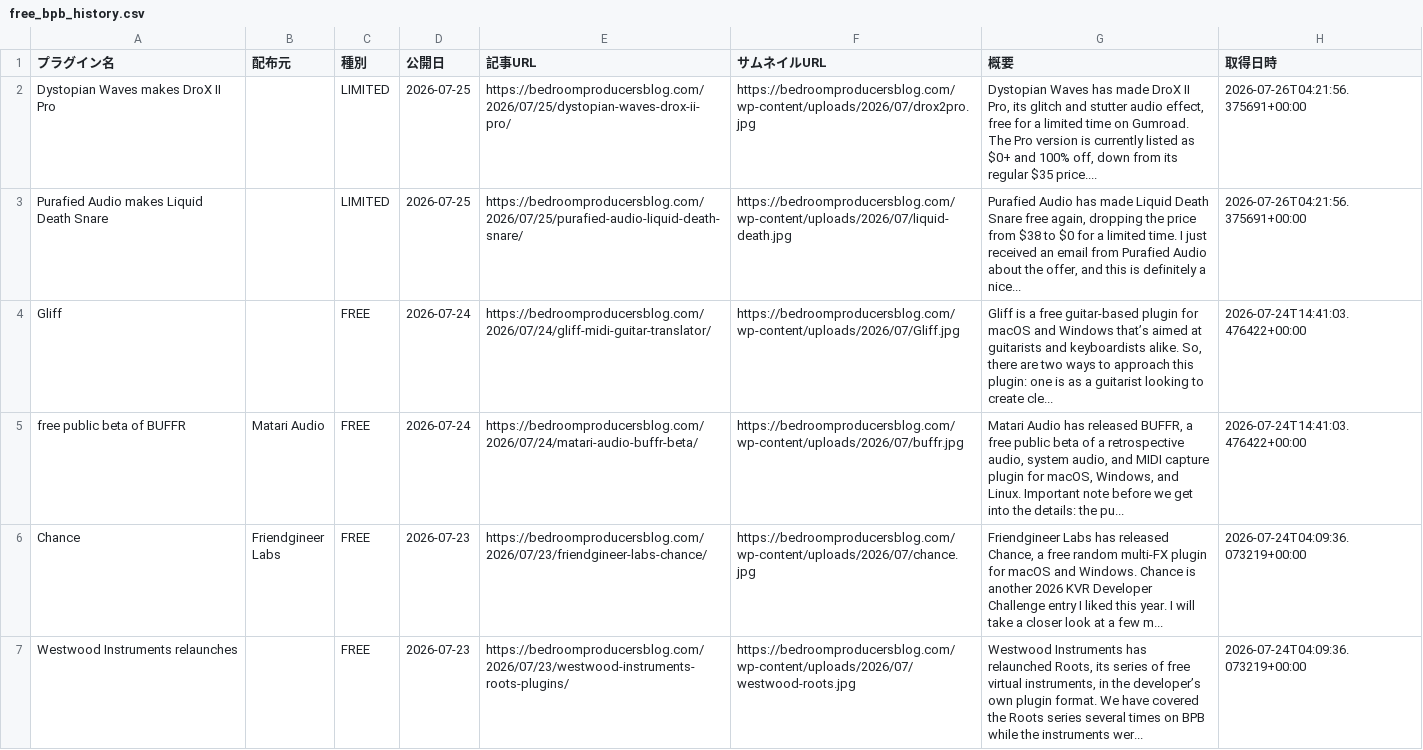
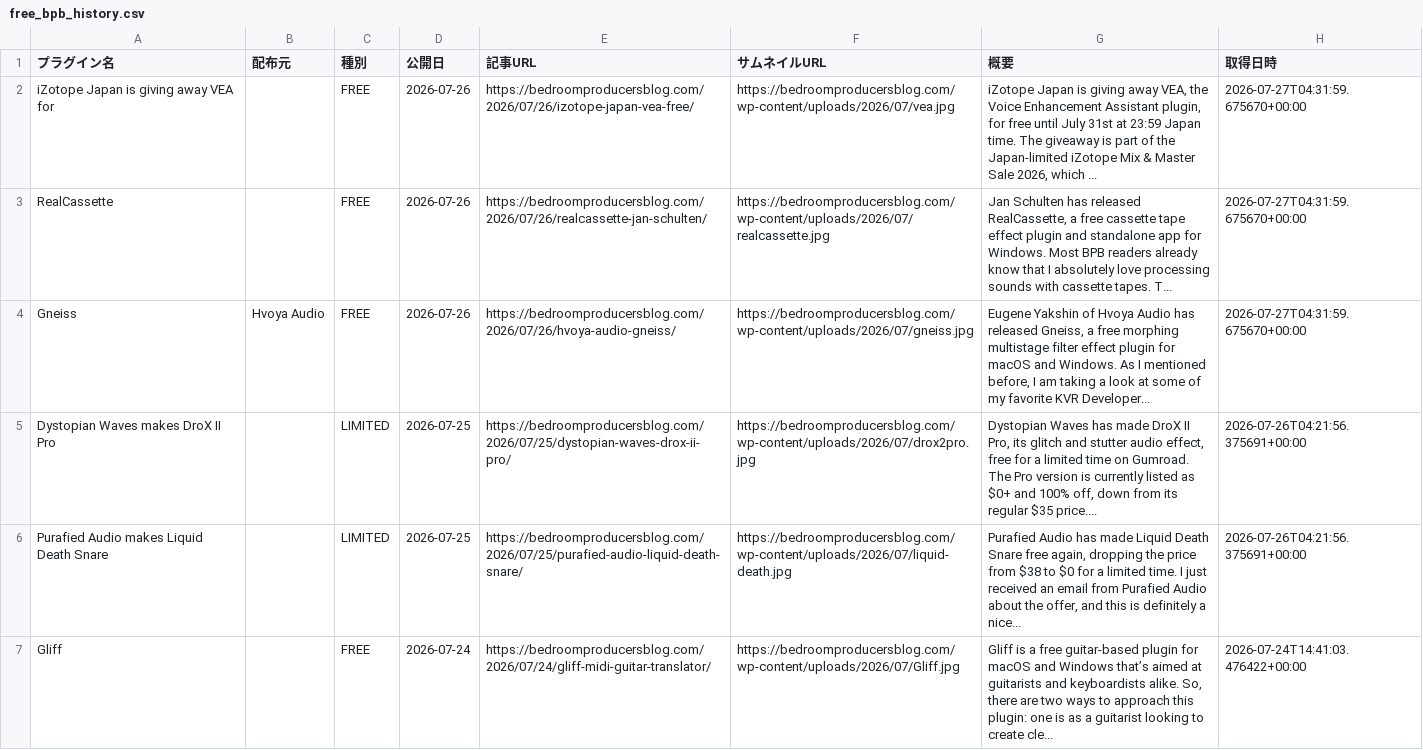
Before and after one commit to Plugin-Tsushin/plugin-boutique-scraper, a CSV file: output/free_bpb_history.csv, drawn as a sheet; only a part is shown; the shorter side is filled out with more unchanged rows; the diff names each change by its address in the sheet, - before the commit and + after, or states it on an @@ line.

```diff
--- a/output/free_bpb_history.csv
+++ b/output/free_bpb_history.csv
+row 2: iZotope Japan is giving away VEA for |  | FREE | 2026-07-26 | https://bedroomproducersblog.com/2026/07/26/izotope-japan-vea-free/ | https://bedroomproducersblog.com/wp-content/uploads/2026/07/vea.jpg | iZotope Japan is giving away VEA, the Voice Enhancement Assistant plugin, for free until July 31st at 23:59 Japan time. The giveaway is part of the Japan-limited iZotope Mix & Master Sale 2026, which ... | 2026-07-27T04:31:59.675670+00:00
+row 3: RealCassette |  | FREE | 2026-07-26 | https://bedroomproducersblog.com/2026/07/26/realcassette-jan-schulten/ | https://bedroomproducersblog.com/wp-content/uploads/2026/07/realcassette.jpg | Jan Schulten has released RealCassette, a free cassette tape effect plugin and standalone app for Windows. Most BPB readers already know that I absolutely love processing sounds with cassette tapes. T... | 2026-07-27T04:31:59.675670+00:00
+row 4: Gneiss | Hvoya Audio | FREE | 2026-07-26 | https://bedroomproducersblog.com/2026/07/26/hvoya-audio-gneiss/ | https://bedroomproducersblog.com/wp-content/uploads/2026/07/gneiss.jpg | Eugene Yakshin of Hvoya Audio has released Gneiss, a free morphing multistage filter effect plugin for macOS and Windows. As I mentioned before, I am taking a look at some of my favorite KVR Developer... | 2026-07-27T04:31:59.675670+00:00
```
Also changed, not shown: 1 other file.
